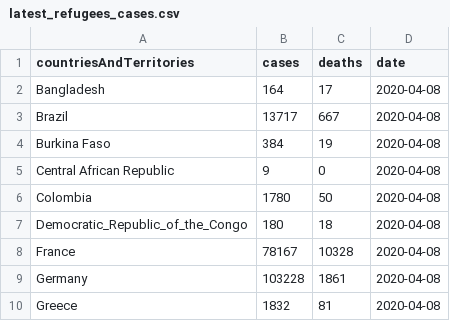
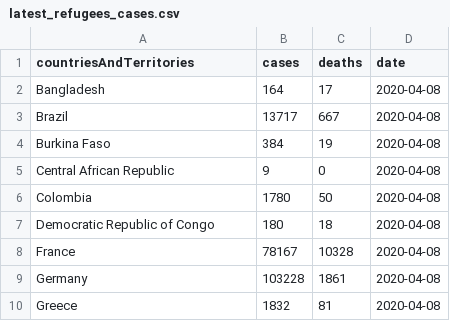
Before and after one commit to suad/miniprojects, a CSV file: covid19/latest_refugees_cases.csv, drawn as a sheet; only a part is shown.

Commit message:
congo-2

```diff
--- a/covid19/latest_refugees_cases.csv
+++ b/covid19/latest_refugees_cases.csv
@@ -6,3 +6,3 @@ Central African Republic,9,0,2020-04-08
 Colombia,1780,50,2020-04-08
-Democratic_Republic_of_the_Congo,180,18,2020-04-08
+Democratic Republic of Congo,180,18,2020-04-08
 France,78167,10328,2020-04-08
```
